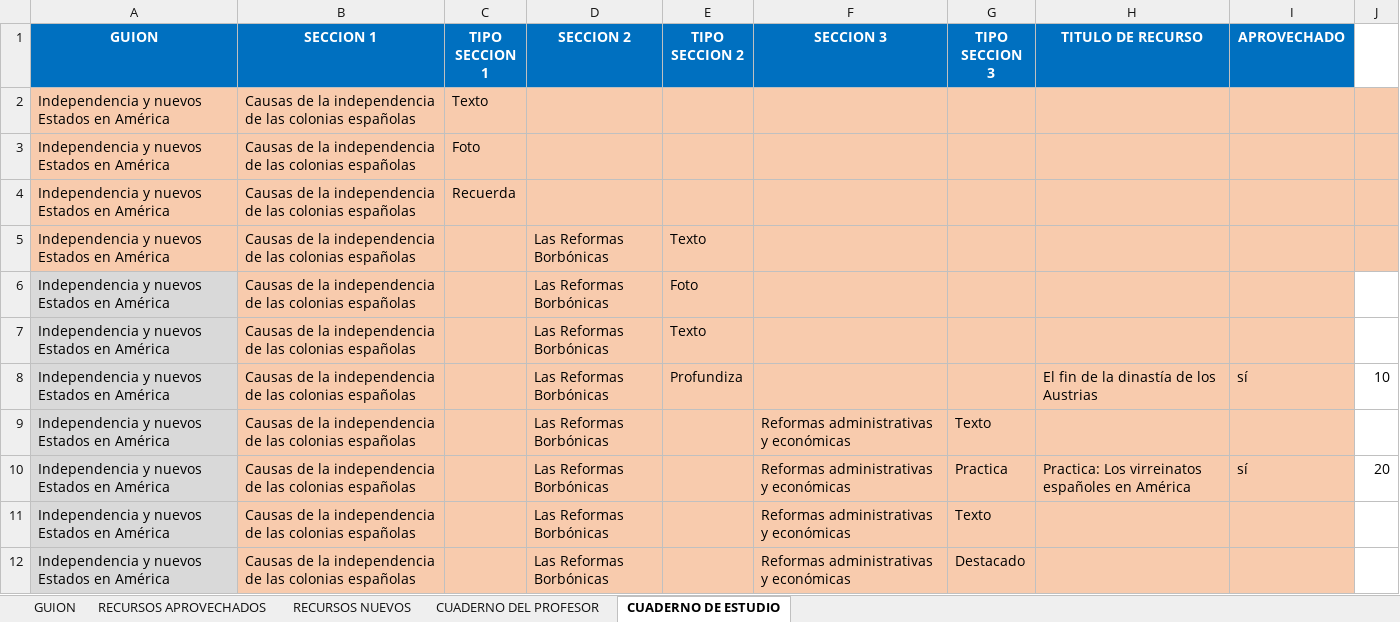
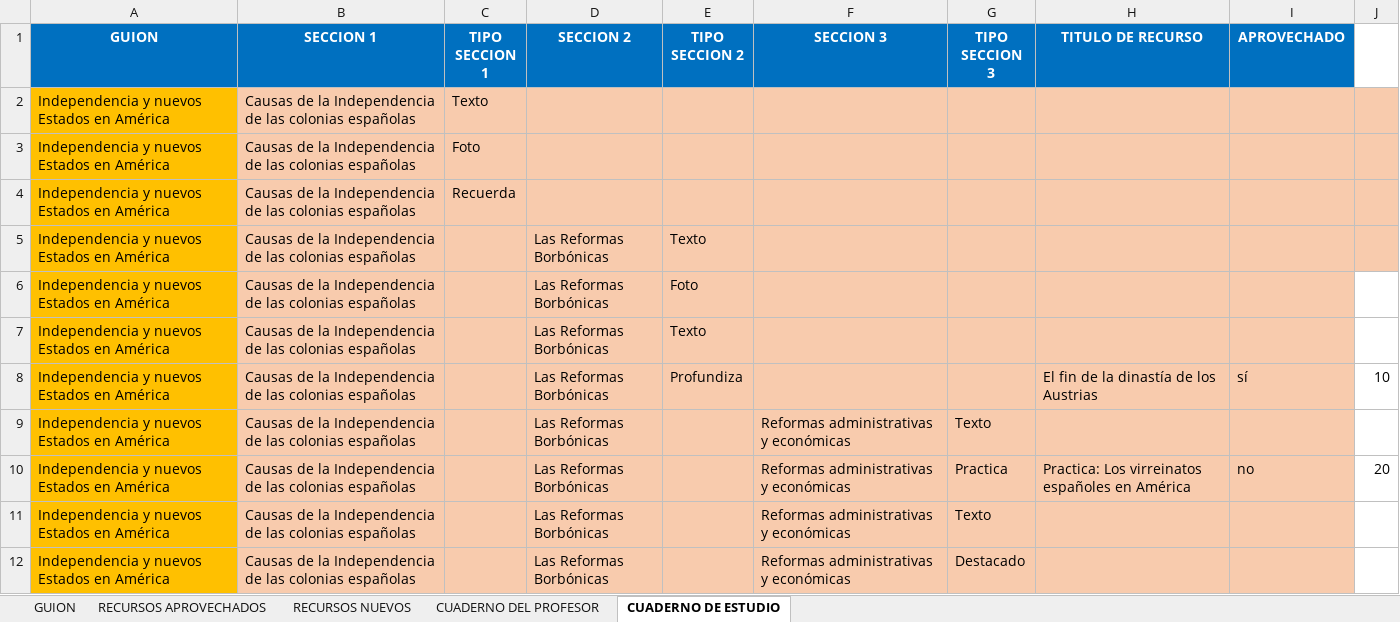
Before and after one commit to AulaPlanetaColombia/CienciasSociales, an Excel workbook: fuentes/contenidos/grado08/guion02/EsqueletoGuion_CS_08_02_CO.xlsx, sheet CUADERNO DE ESTUDIO, drawn as a sheet; only a part is shown; values as stored, in another font and other column widths than the file's, no borders; the diff covers the shown part only; the diff names each change by its address in the sheet, - before the commit and + after, or states it on an @@ line.

```diff
--- a/fuentes/contenidos/grado08/guion02/EsqueletoGuion_CS_08_02_CO.xlsx (sheet CUADERNO DE ESTUDIO)
+++ b/fuentes/contenidos/grado08/guion02/EsqueletoGuion_CS_08_02_CO.xlsx (sheet CUADERNO DE ESTUDIO)
-A2:A5 fill: #F8CBAD
+A2:A5 fill: #FFC000
-B2:B12 (SECCION 1): …de la independencia de las…
+B2:B12 (SECCION 1): …de la Independencia de las…
-A6:A12 fill: #D9D9D9
+A6:A12 fill: #FFC000
-I10 (APROVECHADO): sí
+I10 (APROVECHADO): no
```
Also changed, not shown: other rows of this sheet, sheet RECURSOS APROVECHADOS, sheet CUADERNO DEL PROFESOR, sheet RECURSOS NUEVOS, fuentes/contenidos/grado08/guion01/EsqueletoGuion_CS_08_01_CO.xlsx, fuentes/contenidos/grado08/guion02/SolicitudGrafica_CS_08_02_CO.xlsx, 5 other files.
